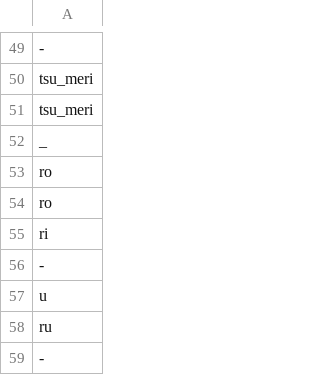
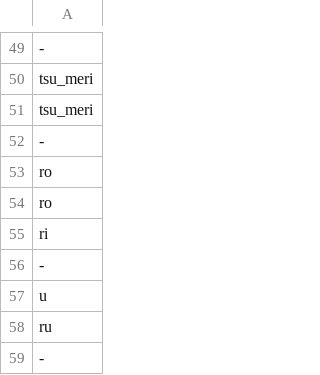
Before and after one commit to omarperacha/GANkyoku, a CSV file: vectorised dataset/Daiwagaku - Sheet1.csv, drawn as a sheet; only a part is shown, gaps mark what is left out.

```diff
--- a/vectorised dataset/Daiwagaku - Sheet1.csv
+++ b/vectorised dataset/Daiwagaku - Sheet1.csv
@@ -51,3 +51,3 @@ tsu_meri
 tsu_meri
-_
+-
 ro
```
Also changed, not shown: vectorised dataset/Akita Sugagaki - Sheet1.csv, vectorised dataset/Banshiki - Sheet1.csv, 4 other files.
